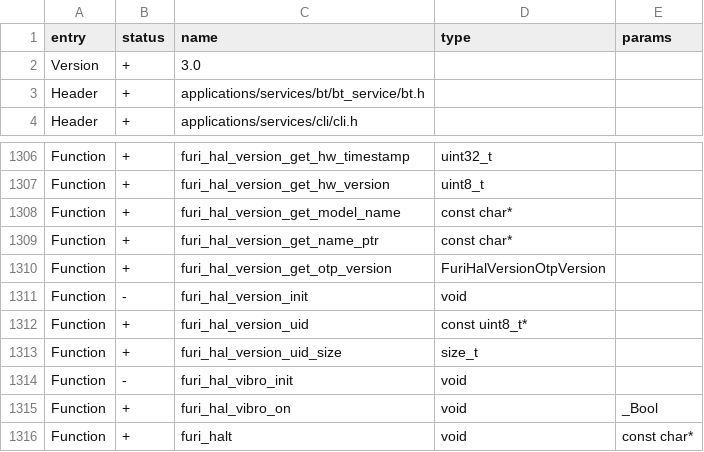
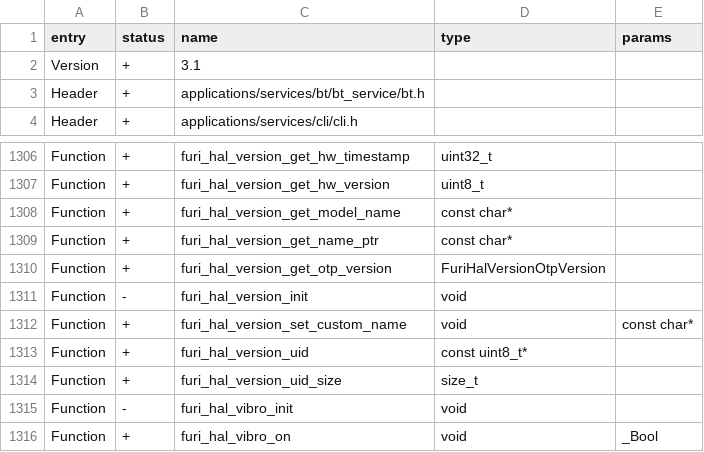
Before and after one commit to KuriGohan-Kamehameha/nXtreme-Firmware, a CSV file: firmware/targets/f7/api_symbols.csv, drawn as a sheet; only a part is shown, gaps mark what is left out; the shorter side is filled out with more unchanged rows.

Commit message:
Forgot to update api_symbols before push

```diff
--- a/firmware/targets/f7/api_symbols.csv
+++ b/firmware/targets/f7/api_symbols.csv
@@ -1,3 +1,3 @@
 entry,status,name,type,params
-Version,+,3.0,,
+Version,+,3.1,,
 Header,+,applications/services/bt/bt_service/bt.h,,
@@ -1311,2 +1311,3 @@ Function,+,furi_hal_version_get_otp_version,FuriHalVersionOtpVersion,
 Function,-,furi_hal_version_init,void,
+Function,+,furi_hal_version_set_custom_name,void,const char*
 Function,+,furi_hal_version_uid,const uint8_t*,
```
